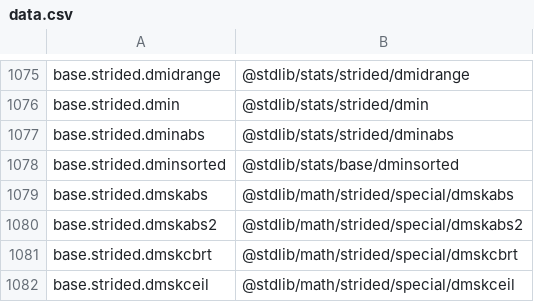
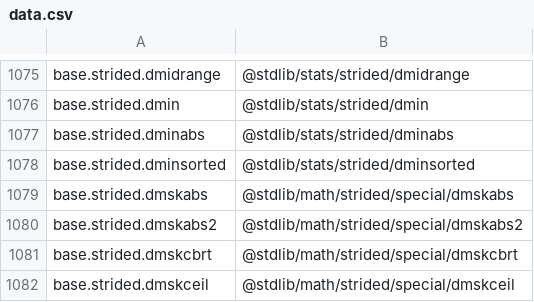
Before and after one commit to stdlib-js/namespace, a CSV file: alias2pkg/data/data.csv, drawn as a sheet; only a part is shown, gaps mark what is left out.

```diff
--- a/alias2pkg/data/data.csv
+++ b/alias2pkg/data/data.csv
@@ -1077,3 +1077,3 @@ base.strided.dmin,"@stdlib/stats/strided/dmin"
 base.strided.dminabs,"@stdlib/stats/strided/dminabs"
-base.strided.dminsorted,"@stdlib/stats/base/dminsorted"
+base.strided.dminsorted,"@stdlib/stats/strided/dminsorted"
 base.strided.dmskabs,"@stdlib/math/strided/special/dmskabs"
```
Also changed, not shown: pkg2alias/data/data.csv, pkg2related/data/data.csv, 11 other files.
